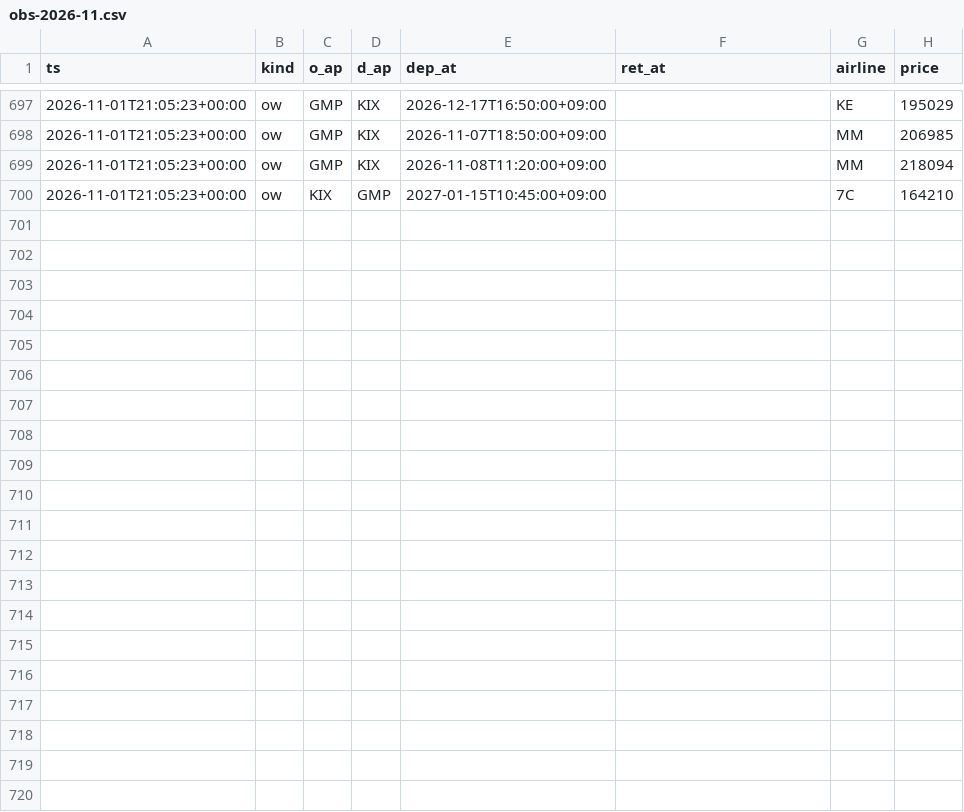
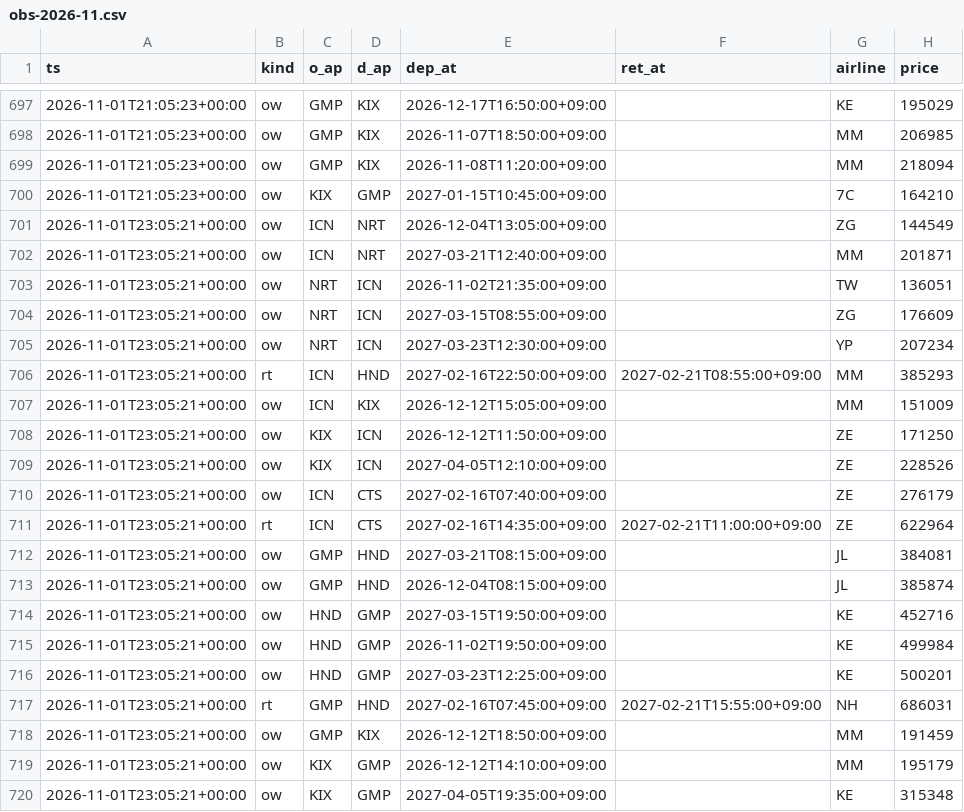
Before and after one commit to saysolover/flight_alert, a CSV file: data/obs-2026-11.csv, drawn as a sheet; only a part is shown, gaps mark what is left out.

Commit message:
update prices

```diff
--- a/data/obs-2026-11.csv
+++ b/data/obs-2026-11.csv
@@ -700 +700,21 @@ ts,kind,o_ap,d_ap,dep_at,ret_at,airline,price
 2026-11-01T21:05:23+00:00,ow,KIX,GMP,2027-01-15T10:45:00+09:00,,7C,164210
+2026-11-01T23:05:21+00:00,ow,ICN,NRT,2026-12-04T13:05:00+09:00,,ZG,144549
+2026-11-01T23:05:21+00:00,ow,ICN,NRT,2027-03-21T12:40:00+09:00,,MM,201871
+2026-11-01T23:05:21+00:00,ow,NRT,ICN,2026-11-02T21:35:00+09:00,,TW,136051
+2026-11-01T23:05:21+00:00,ow,NRT,ICN,2027-03-15T08:55:00+09:00,,ZG,176609
+2026-11-01T23:05:21+00:00,ow,NRT,ICN,2027-03-23T12:30:00+09:00,,YP,207234
+2026-11-01T23:05:21+00:00,rt,ICN,HND,2027-02-16T22:50:00+09:00,2027-02-21T08:55:00+09:00,MM,385293
+2026-11-01T23:05:21+00:00,ow,ICN,KIX,2026-12-12T15:05:00+09:00,,MM,151009
+2026-11-01T23:05:21+00:00,ow,KIX,ICN,2026-12-12T11:50:00+09:00,,ZE,171250
+2026-11-01T23:05:21+00:00,ow,KIX,ICN,2027-04-05T12:10:00+09:00,,ZE,228526
+2026-11-01T23:05:21+00:00,ow,ICN,CTS,2027-02-16T07:40:00+09:00,,ZE,276179
+2026-11-01T23:05:21+00:00,rt,ICN,CTS,2027-02-16T14:35:00+09:00,2027-02-21T11:00:00+09:00,ZE,622964
+2026-11-01T23:05:21+00:00,ow,GMP,HND,2027-03-21T08:15:00+09:00,,JL,384081
+2026-11-01T23:05:21+00:00,ow,GMP,HND,2026-12-04T08:15:00+09:00,,JL,385874
+2026-11-01T23:05:21+00:00,ow,HND,GMP,2027-03-15T19:50:00+09:00,,KE,452716
+2026-11-01T23:05:21+00:00,ow,HND,GMP,2026-11-02T19:50:00+09:00,,KE,499984
+2026-11-01T23:05:21+00:00,ow,HND,GMP,2027-03-23T12:25:00+09:00,,KE,500201
+2026-11-01T23:05:21+00:00,rt,GMP,HND,2027-02-16T07:45:00+09:00,2027-02-21T15:55:00+09:00,NH,686031
+2026-11-01T23:05:21+00:00,ow,GMP,KIX,2026-12-12T18:50:00+09:00,,MM,191459
+2026-11-01T23:05:21+00:00,ow,KIX,GMP,2026-12-12T14:10:00+09:00,,MM,195179
+2026-11-01T23:05:21+00:00,ow,KIX,GMP,2027-04-05T19:35:00+09:00,,KE,315348
```
Also changed, not shown: 4 other files.
